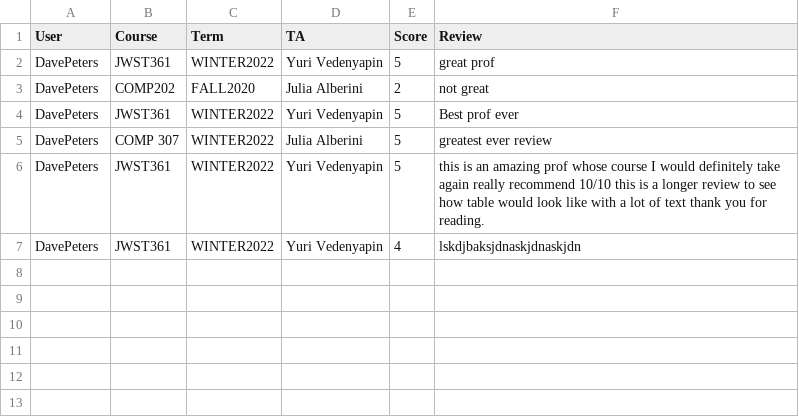
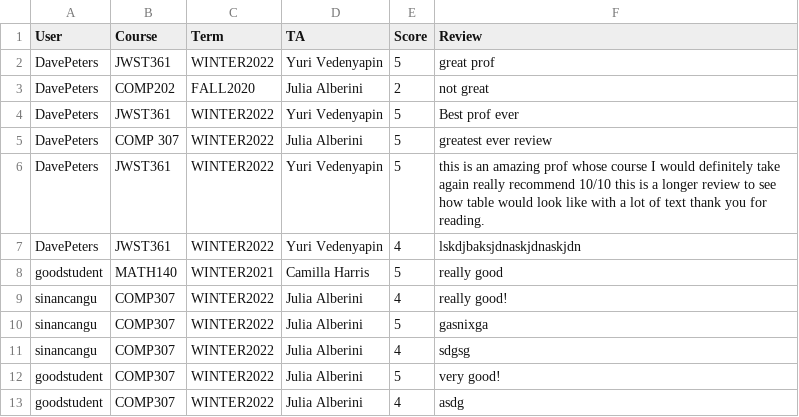
Before and after one commit to sinancang/McGill_TA_Website, a CSV file: db/TA_review.csv, drawn as a sheet; the diff names each change by its address in the sheet, - before the commit and + after, or states it on an @@ line.

```diff
--- a/db/TA_review.csv
+++ b/db/TA_review.csv
+row 8: goodstudent | MATH140 | WINTER2021 | Camilla Harris | 5 | really good
+row 9: sinancangu | COMP307 | WINTER2022 | Julia Alberini | 4 | really good!
+row 10: sinancangu | COMP307 | WINTER2022 | Julia Alberini | 5 | gasnixga
+row 11: sinancangu | COMP307 | WINTER2022 | Julia Alberini | 4 | sdgsg
+row 12: goodstudent | COMP307 | WINTER2022 | Julia Alberini | 5 | very good!
+row 13: goodstudent | COMP307 | WINTER2022 | Julia Alberini | 4 | asdg
```
Also changed, not shown: 6 other files.
